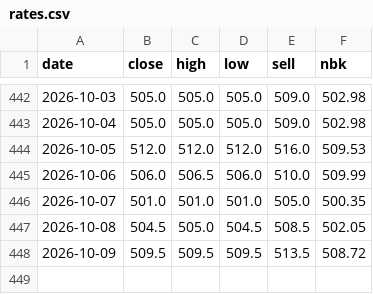
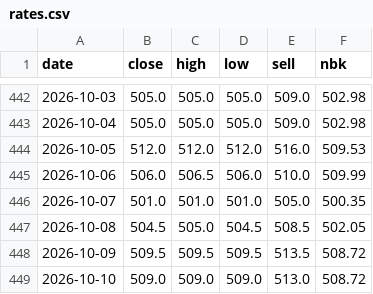
Before and after one commit to saiganym/eur-kzt-watch, a CSV file: data/rates.csv, drawn as a sheet; only a part is shown, gaps mark what is left out; the diff names each change by its address in the sheet, - before the commit and + after, or states it on an @@ line.

```diff
--- a/data/rates.csv
+++ b/data/rates.csv
+row 449: 2026-10-10 | 509.0 | 509.0 | 509.0 | 513.0 | 508.72
```
Also changed, not shown: 3 other files.
